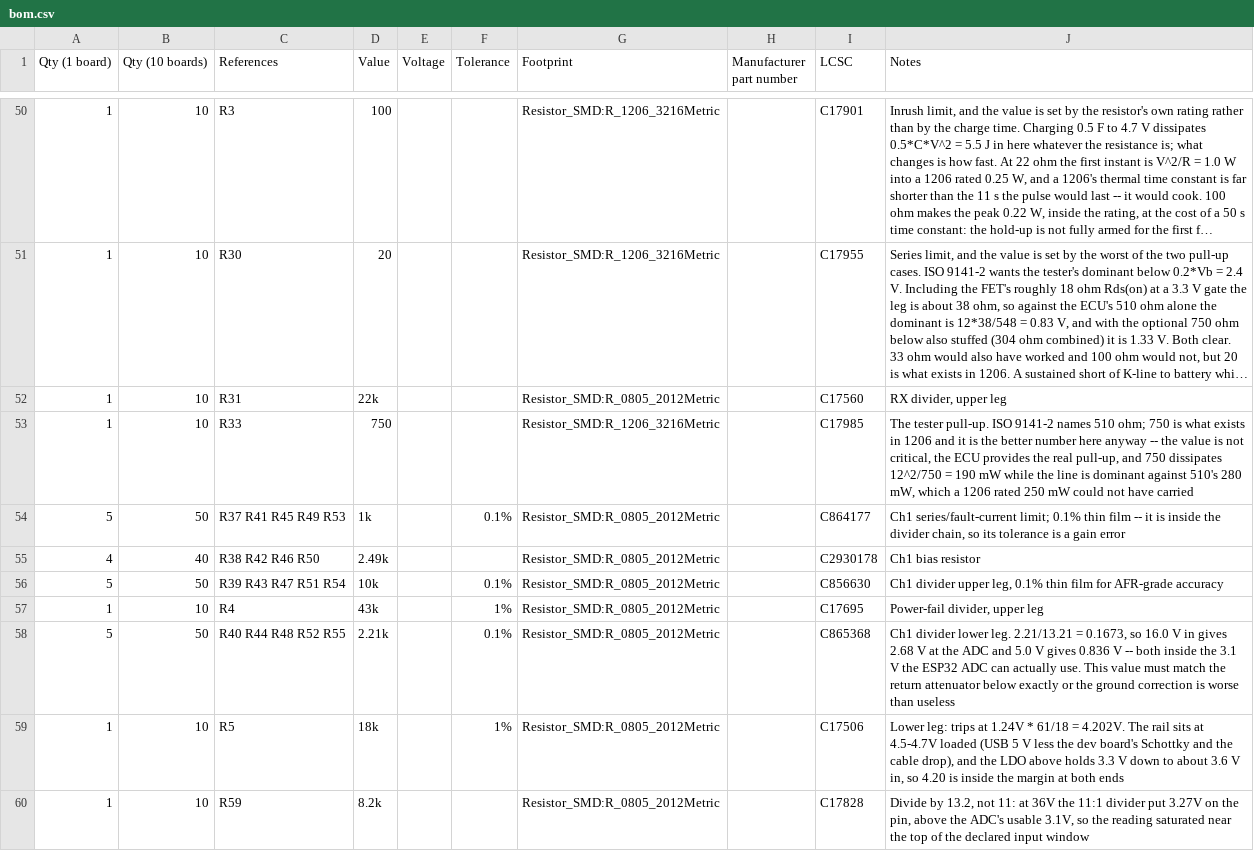
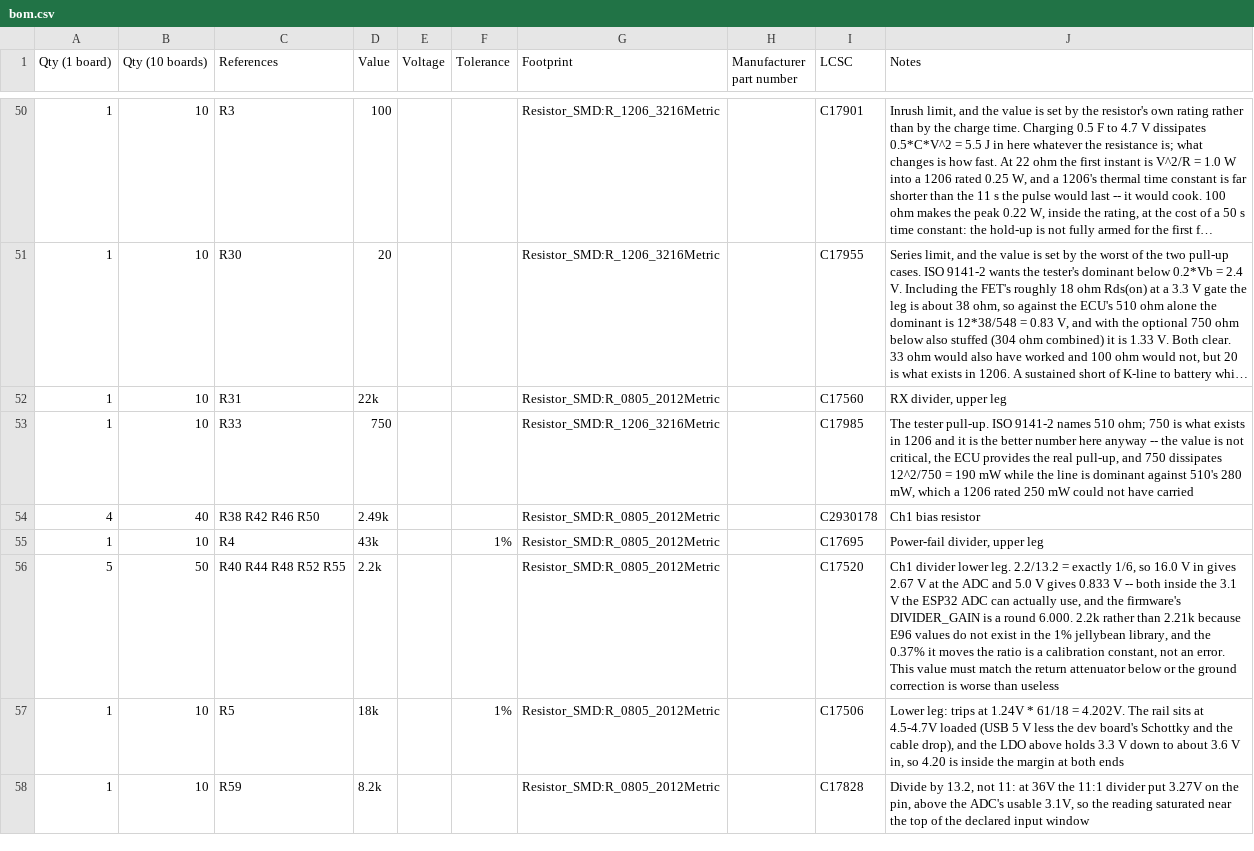
Before and after one commit to MrBlahhhh/esp32-shield-can1-can2-kdcan-analogin-sdcard, a CSV file: bom.csv, drawn as a sheet; only a part is shown, gaps mark what is left out; long unchanged cells end in …; the diff covers the shown part only.

Commit message:
Implement the cost reductions: 1% dividers and a 0.33 F bank -- $18.29 to $13.87
Two of the three changes from docs/COST.md. The third was dropped once I
checked it properly, which is the more interesting half of this commit.

PRECISION RESISTORS TO 1%, saving $2.62 measured. Fifteen 0.1% parts cost
$2.68 -- more than the CAN controller -- to tighten a divider whose error the
ADS1115's own +/-0.30% gain spec already dominates. Absolute scale has to be
calibrated whatever the tolerance, and the thing calibration cannot fix, the
match between the signal chain and the return attenuator, is fine at 1%: a
300 mV chassis offset leaves 6 mV instead of 0.6 mV, both negligible against
the 300 mV being removed.

The lower leg went 2.21k -> 2.2k with it, because E96 values do not exist in
the 1% jellybean library. That is a happy accident: 2.2/13.2 is exactly 1/6,
so DIVIDER_GAIN is a round 6.0000 instead of 5.9774.

HOLD-UP BANK 1 F -> 0.33 F per cell, saving roughly $1.80. 1 F bought 2500 ms
that nothing needs -- the parent board shipped 127 ms and that was judged
adequate, a healthy card flushes in 18 ms, and the worst stall the firmware
studies model is 500 ms. 0.33 F gives 825 ms shed, six times the parent's
margin and still 65% clear of that worst case. The budgets in fwsim, studies
11 and 12 and their sweep ranges all move with it.

THE microSD SWAP IS NOT DONE, and the $1.06 I quoted for it was arithmetic
against a part I could not verify. Those $0.04 sockets are house parts whose
only drawing is a scanned PDF with no extractable dimensions, so the land
pattern cannot be checked -- and shipping an unverified footprint on five
boards to save a dollar is not a trade this project should make. The
verifiable alternatives are worse than the search suggested: the Molex
47219-2001 with a KiCad footprint is $0.63 against the Hirose's $1.12, so the
honest saving is $0.49, and it costs the card-detect signal and swaps a
push-pull for a hinged lid. The Hirose stays. COST.md records why, and notes
that at volume the cheap part becomes worth drawing a footprint for.

Everything regenerated and re-verified: ERC clean, netlist validates, DRC 0
violations and 0 unconnected, 50/50 firmware checks, 17/17 mutations caught,
ngspice clean including the analog corner at 192 Hz, and every number the
README quotes recomputed from the artefacts. BOM is 69 lines and 47 fab lines
now, all carrying a verified part number. Renders and plots redone.

```diff
--- a/bom.csv
+++ b/bom.csv
@@ -53,7 +53,5 @@ Qty (1 board),Qty (10 boards),References,Value,Voltage,Tolerance,Footprint,Manuf
 1,10,R33,750,,,Resistor_SMD:R_1206_3216Metric,,C17985,"The tester pull-up. ISO 9141-2 names 510 ohm; 750 is what exists in 1206 and it is the better number here anyway -- the value is not critical, the ECU provides the real pull-up, and 750 dissipates 12^2/750 = 190 mW while the line is dominant against 510's 280 mW, which a 1206 rated 250 mW could not have carried"
-5,50,R37 R41 R45 R49 R53,1k,,0.1%,Resistor_SMD:R_0805_2012Metric,,C864177,"Ch1 series/fault-current limit; 0.1% thin film -- it is inside the divider chain, so its tolerance is a gain error"
 4,40,R38 R42 R46 R50,2.49k,,,Resistor_SMD:R_0805_2012Metric,,C2930178,Ch1 bias resistor
-5,50,R39 R43 R47 R51 R54,10k,,0.1%,Resistor_SMD:R_0805_2012Metric,,C856630,"Ch1 divider upper leg, 0.1% thin film for AFR-grade accuracy"
 1,10,R4,43k,,1%,Resistor_SMD:R_0805_2012Metric,,C17695,"Power-fail divider, upper leg"
-5,50,R40 R44 R48 R52 R55,2.21k,,0.1%,Resistor_SMD:R_0805_2012Metric,,C865368,"Ch1 divider lower leg. 2.21/13.21 = 0.1673, so 16.0 V in gives 2.68 V at the ADC and 5.0 V gives 0.836 V -- both inside the 3.1 V the ESP32 ADC can actually use. This value must match the return attenuator below exactly or the ground correction is worse than useless"
+5,50,R40 R44 R48 R52 R55,2.2k,,,Resistor_SMD:R_0805_2012Metric,,C17520,"Ch1 divider lower leg. 2.2/13.2 = exactly 1/6, so 16.0 V in gives 2.67 V at the ADC and 5.0 V gives 0.833 V -- both inside the 3.1 V the ESP32 ADC can actually use, and the firmware's DIVIDER_GAIN is a round 6.000. 2.2k rather than 2.21k because E96 values do not exist in the 1% jellybean library, and the 0.37% it moves the ratio is a calibration constant, not an error. This value must match the return attenuator below or the ground correction is worse than useless"
 1,10,R5,18k,,1%,Resistor_SMD:R_0805_2012Metric,,C17506,"Lower leg: trips at 1.24V * 61/18 = 4.202V. The rail sits at 4.5-4.7V loaded (USB 5 V less the dev board's Schottky and the cable drop), and the LDO above holds 3.3 V down to about 3.6 V in, so 4.20 is inside the margin at both ends"
```
Also changed, not shown: 8 edited cells elsewhere in this file, fab/bom.csv, fab/order-lcsc-simple.csv, 42 other files.
